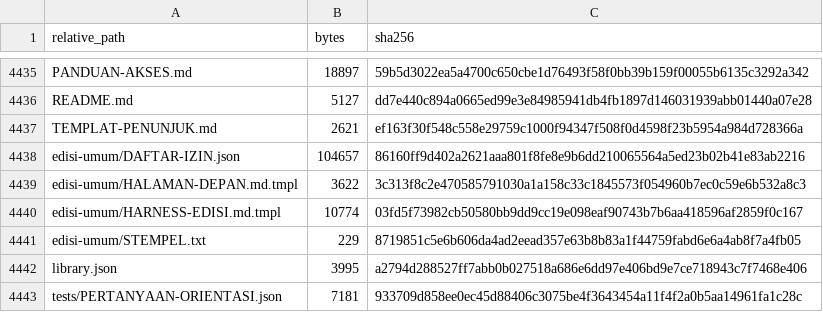
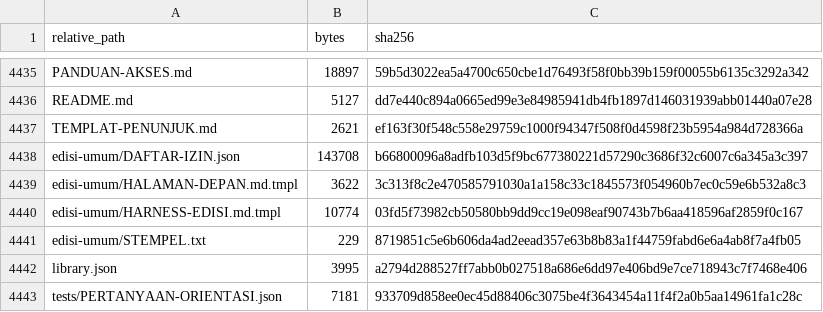
Before and after one commit to sixer0/AI-Knowledge-Library, a CSV file: MANIFEST.csv, drawn as a sheet; only a part is shown, gaps mark what is left out.

```diff
--- a/MANIFEST.csv
+++ b/MANIFEST.csv
@@ -4437,3 +4437,3 @@ README.md,5127,dd7e440c894a0665ed99e3e84985941db4fb1897d146031939abb01440a07e28
 TEMPLAT-PENUNJUK.md,2621,ef163f30f548c558e29759c1000f94347f508f0d4598f23b5954a984d728366a
-edisi-umum/DAFTAR-IZIN.json,104657,86160ff9d402a2621aaa801f8fe8e9b6dd210065564a5ed23b02b41e83ab2216
+edisi-umum/DAFTAR-IZIN.json,143708,b66800096a8adfb103d5f9bc677380221d57290c3686f32c6007c6a345a3c397
 edisi-umum/HALAMAN-DEPAN.md.tmpl,3622,3c313f8c2e470585791030a1a158c33c1845573f054960b7ec0c59e6b532a8c3
```
Also changed, not shown: 1 other file.
